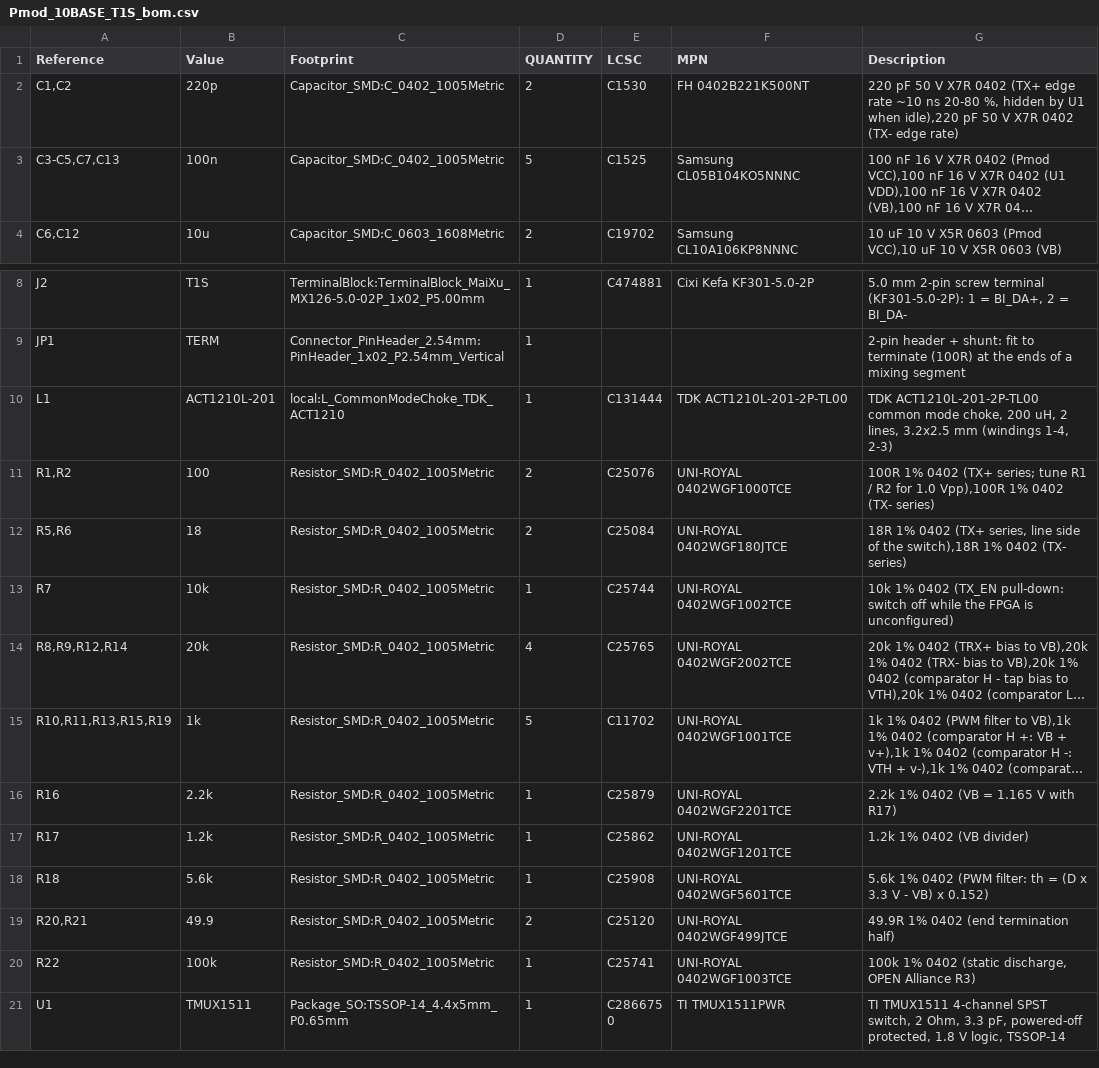
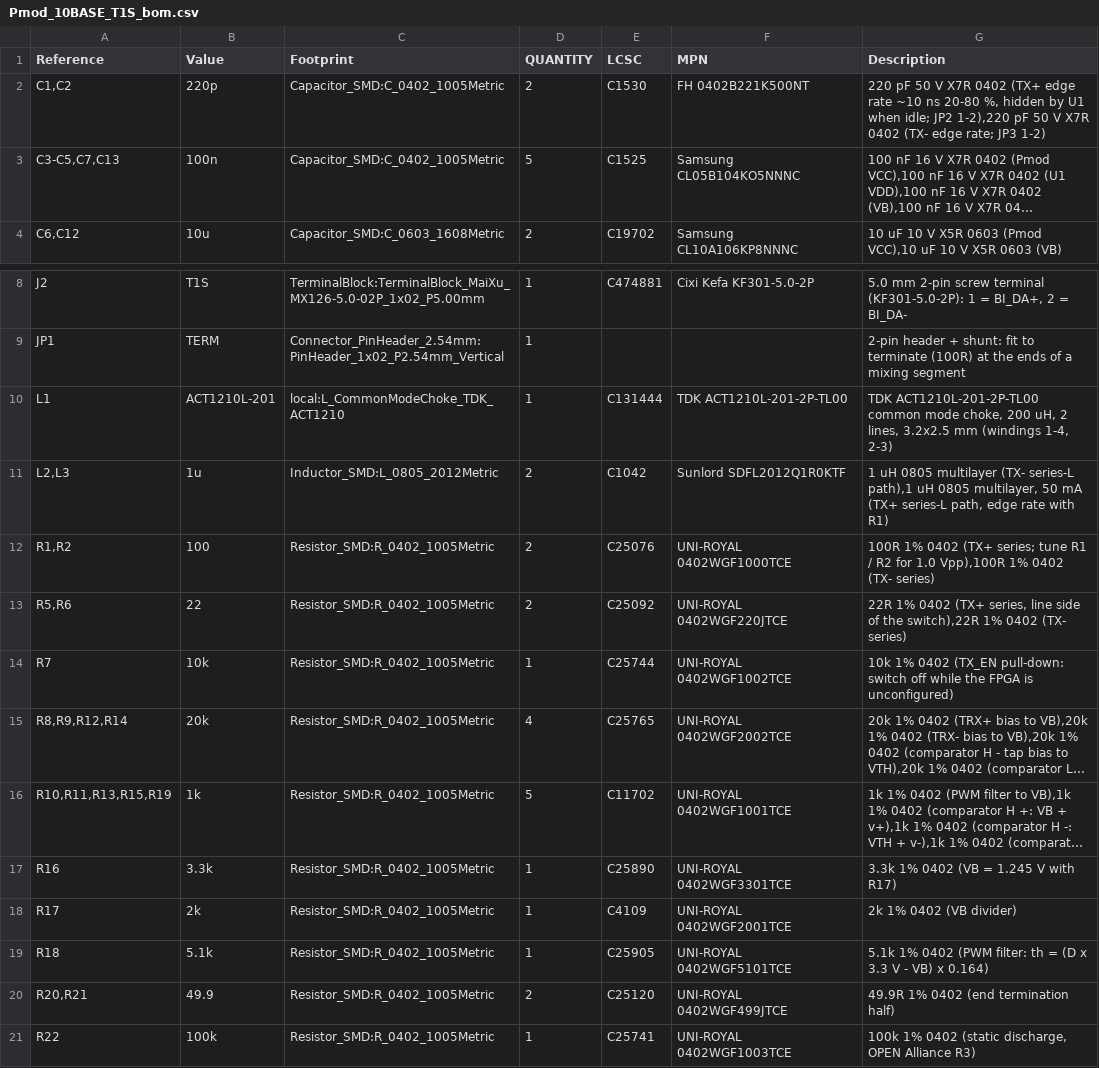
Before and after one commit to ciniml/fpga_samples, a CSV file: eda/pmod_10base_t1s/hw/Pmod_10BASE_T1S/fab/Pmod_10BASE_T1S_bom.csv, drawn as a sheet; only a part is shown, gaps mark what is left out; the shorter side is filled out with more unchanged rows; long unchanged cells end in …; addresses are those after the commit; the diff names each change by its address in the sheet, - before the commit and + after, or states it on an @@ line.

```diff
--- a/eda/pmod_10base_t1s/hw/Pmod_10BASE_T1S/fab/Pmod_10BASE_T1S_bom.csv
+++ b/eda/pmod_10base_t1s/hw/Pmod_10BASE_T1S/fab/Pmod_10BASE_T1S_bom.csv
-G2 (Description): …U1 when idle),220 pF 50 V X7R 0402 (TX- edge rate)
+G2 (Description): …U1 when idle; JP2 1-2),220 pF 50 V X7R 0402 (TX- edge rate; JP3 1-2)
+row 11: L2,L3 | 1u | Inductor_SMD:L_0805_2012Metric | 2 | C1042 | Sunlord SDFL2012Q1R0KTF | 1 uH 0805 multilayer (TX- series-L path),1 uH 0805 multilayer, 50 mA (TX+ series-L path, edge rate with R1)
-B13 (Value): 18
+B13 (Value): 22
-E13 (LCSC): C25084
+E13 (LCSC): C25092
-F13 (MPN): UNI-ROYAL 0402WGF180JTCE
+F13 (MPN): UNI-ROYAL 0402WGF220JTCE
-G13 (Description): 18R 1% 0402 (TX+ series, line side of the switch),18R 1% 0402…
+G13 (Description): 22R 1% 0402 (TX+ series, line side of the switch),22R 1% 0402…
-B17 (Value): 2.2k
+B17 (Value): 3.3k
-E17 (LCSC): C25879
+E17 (LCSC): C25890
-F17 (MPN): UNI-ROYAL 0402WGF2201TCE
+F17 (MPN): UNI-ROYAL 0402WGF3301TCE
-G17 (Description): 2.2k 1% 0402 (VB = 1.165 V with R17)
+G17 (Description): 3.3k 1% 0402 (VB = 1.245 V with R17)
-B18 (Value): 1.2k
+B18 (Value): 2k
-E18 (LCSC): C25862
+E18 (LCSC): C4109
-F18 (MPN): UNI-ROYAL 0402WGF1201TCE
+F18 (MPN): UNI-ROYAL 0402WGF2001TCE
-G18 (Description): 1.2k 1% 0402 (VB divider)
+G18 (Description): 2k 1% 0402 (VB divider)
-B19 (Value): 5.6k
+B19 (Value): 5.1k
-E19 (LCSC): C25908
+E19 (LCSC): C25905
-F19 (MPN): UNI-ROYAL 0402WGF5601TCE
+F19 (MPN): UNI-ROYAL 0402WGF5101TCE
-G19 (Description): 5.6k 1% 0402 (PWM filter: th = (D x 3.3 V - VB) x 0.152)
+G19 (Description): 5.1k 1% 0402 (PWM filter: th = (D x 3.3 V - VB) x 0.164)
```
Also changed, not shown: eda/pmod_10base_t1s/hw/Pmod_10BASE_T1S/fab/Pmod_10BASE_T1S_pos.csv, eda/pmod_10base_t1s/hw/Pmod_10BASE_T1S/fab/jlc/Pmod_10BASE_T1S_jlc_bom.csv, 29 other files.
